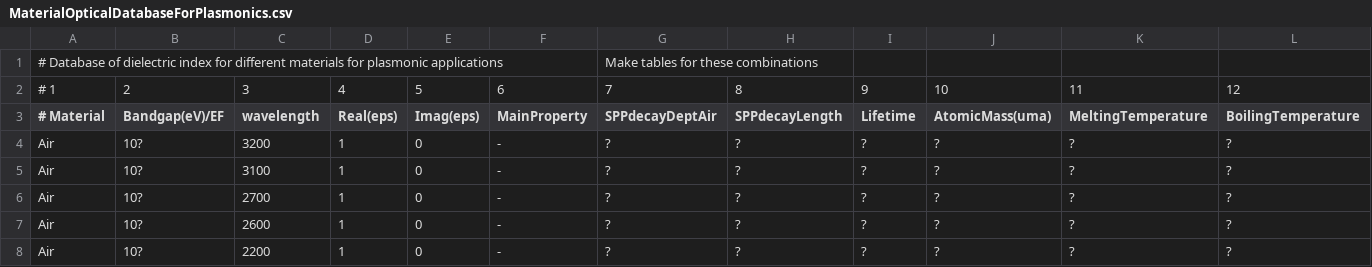
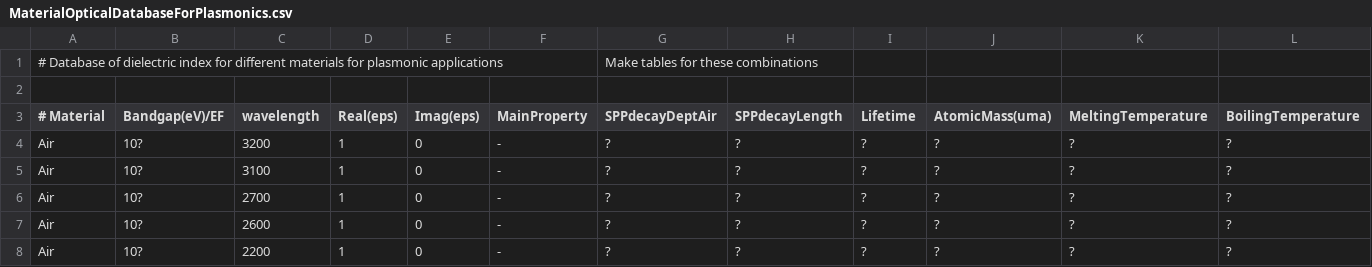
Before and after one commit to tjyderrien/spp-extended-theory, a CSV file: spp_extended_theory/SimpleSPP/MaterialOpticalDatabaseForPlasmonics.csv, drawn as a sheet; only a part is shown; rows hold the shown columns only; the diff names each change by its address in the sheet, - before the commit and + after, or states it on an @@ line.

Commit message:
SimpleSPP: Materials.csv: improved header

```diff
--- a/spp_extended_theory/SimpleSPP/MaterialOpticalDatabaseForPlasmonics.csv
+++ b/spp_extended_theory/SimpleSPP/MaterialOpticalDatabaseForPlasmonics.csv
-row 2: # 1 | 2 | 3 | 4 | 5 | 6 | 7 | 8 | 9 | 10 | 11 | 12
+row 2: (empty)
```
